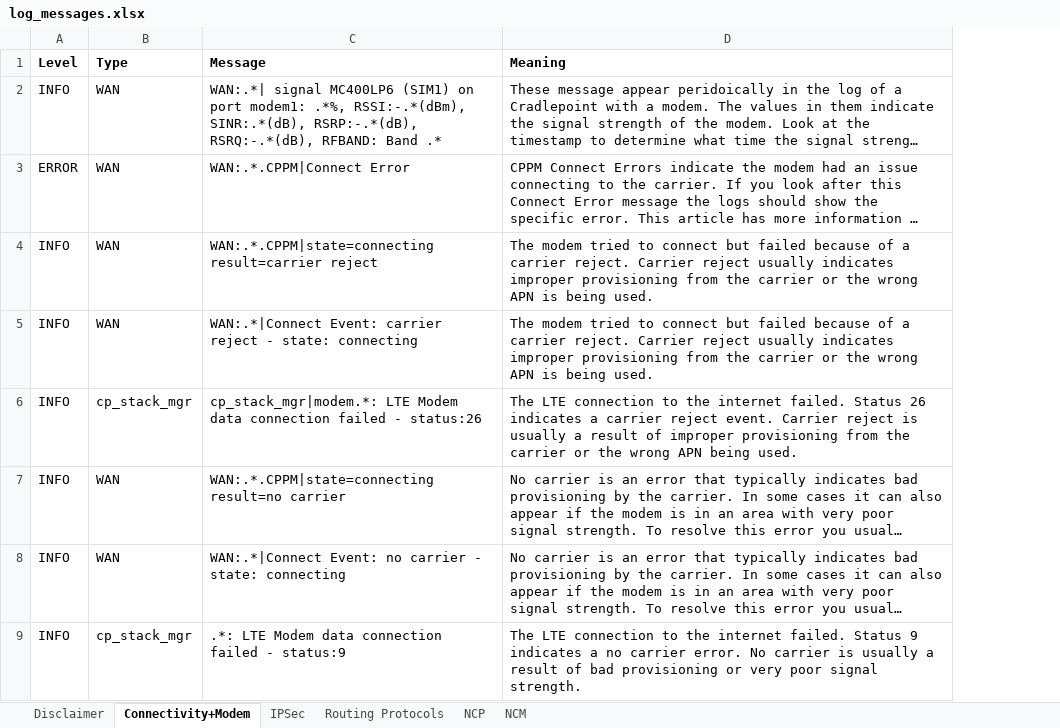
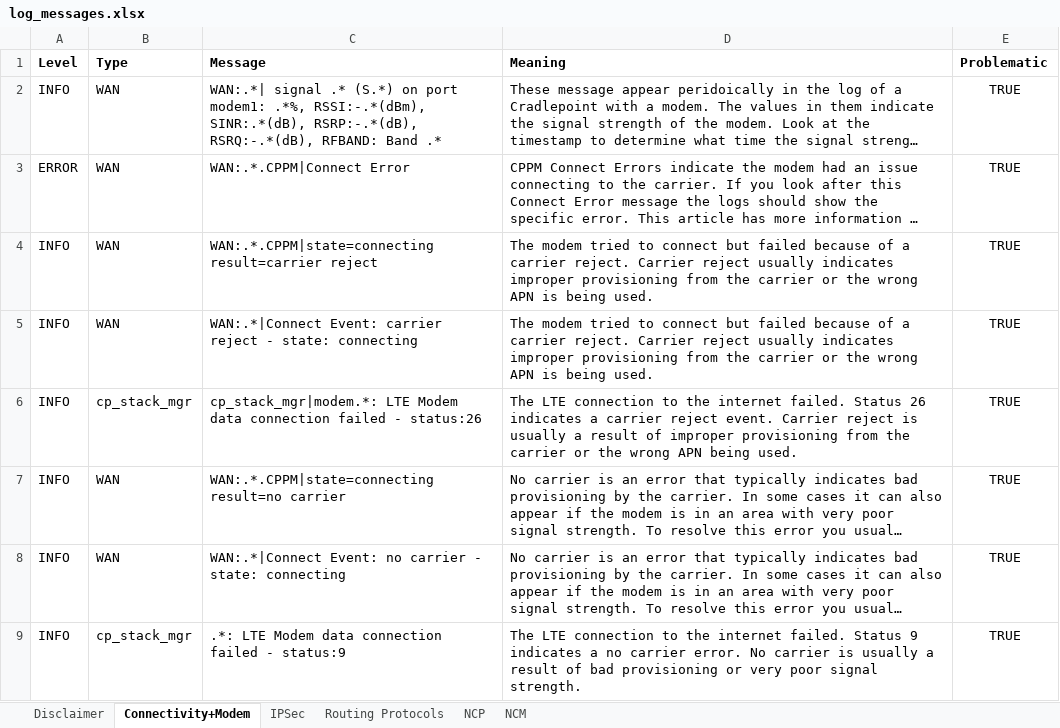
Before and after one commit to hbreauxv/Cradlepoint-Log-Parser, an Excel workbook: log_messages.xlsx, sheet Connectivity+Modem, drawn as a sheet; only a part is shown; long unchanged cells end in …; values as stored, in another font and other column widths than the file's, no borders; the diff covers the shown part only; the diff names each change by its address in the sheet, - before the commit and + after, or states it on an @@ line.

Commit message:
Added additional log messages to db

```diff
--- a/log_messages.xlsx (sheet Connectivity+Modem)
+++ b/log_messages.xlsx (sheet Connectivity+Modem)
+column E (Problematic), rows 2-9: all TRUE
-C2 (Message): WAN:.*| signal MC400LP6 (SIM1) on port…
+C2 (Message): WAN:.*| signal .* (S.*) on port…
```
Also changed, not shown: 5 added rows elsewhere in this sheet.
